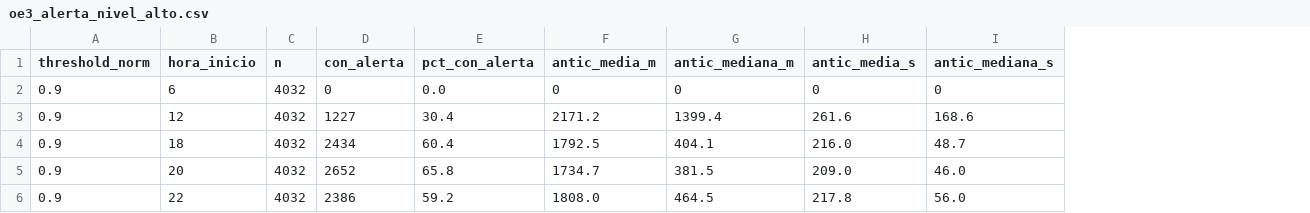
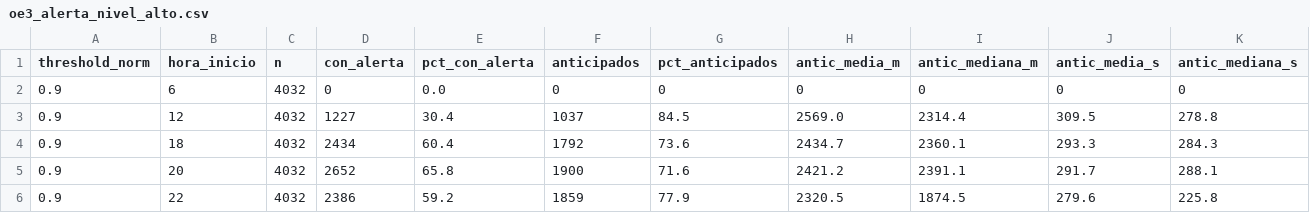
Before and after one commit to englergz/NomadaAI, a CSV file: services/api/artifacts/eval/oe3_alerta_nivel_alto.csv, drawn as a sheet; addresses are those after the commit; the diff names each change by its address in the sheet, - before the commit and + after, or states it on an @@ line.

Commit message:
T2 recomputado sobre el test (direccion 91.9 a 65.0) y OE3 nivel alto sin sesgo (71.6% anticipados)

```diff
--- a/services/api/artifacts/eval/oe3_alerta_nivel_alto.csv
+++ b/services/api/artifacts/eval/oe3_alerta_nivel_alto.csv
+column F (anticipados), rows 2-6: 0 | 1037 | 1792 | 1900 | 1859
+column G (pct_anticipados), rows 2-6: 0 | 84.5 | 73.6 | 71.6 | 77.9
-H3 (antic_media_m): 2171.2
+H3 (antic_media_m): 2569.0
-I3 (antic_mediana_m): 1399.4
+I3 (antic_mediana_m): 2314.4
-J3 (antic_media_s): 261.6
+J3 (antic_media_s): 309.5
-K3 (antic_mediana_s): 168.6
+K3 (antic_mediana_s): 278.8
-H4 (antic_media_m): 1792.5
+H4 (antic_media_m): 2434.7
-I4 (antic_mediana_m): 404.1
+I4 (antic_mediana_m): 2360.1
-J4 (antic_media_s): 216.0
+J4 (antic_media_s): 293.3
-K4 (antic_mediana_s): 48.7
+K4 (antic_mediana_s): 284.3
-H5 (antic_media_m): 1734.7
+H5 (antic_media_m): 2421.2
-I5 (antic_mediana_m): 381.5
+I5 (antic_mediana_m): 2391.1
-J5 (antic_media_s): 209.0
+J5 (antic_media_s): 291.7
-K5 (antic_mediana_s): 46.0
+K5 (antic_mediana_s): 288.1
-H6 (antic_media_m): 1808.0
+H6 (antic_media_m): 2320.5
-I6 (antic_mediana_m): 464.5
+I6 (antic_mediana_m): 1874.5
-J6 (antic_media_s): 217.8
+J6 (antic_media_s): 279.6
-K6 (antic_mediana_s): 56.0
+K6 (antic_mediana_s): 225.8
```
Also changed, not shown: 4 other files.
